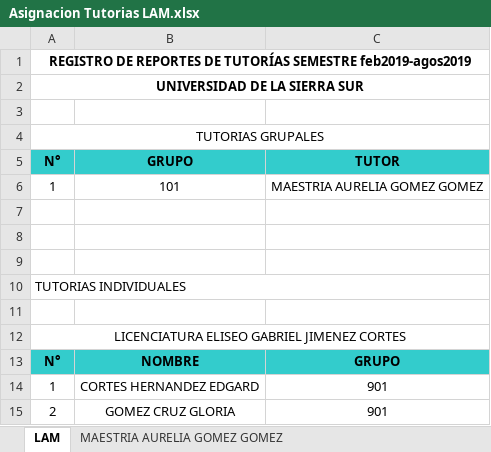
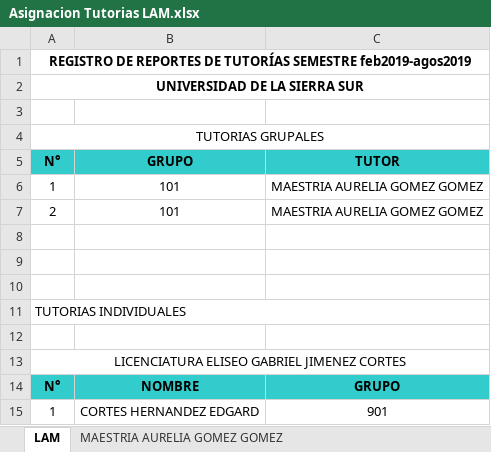
Before and after one commit to MaribelRamirez/TutoriasUnsis, an Excel workbook: Asignacion Tutorias LAM.xlsx, sheet LAM, drawn as a sheet; values as stored, in another font and other column widths than the file's, no borders; removed rows and columns are numbered as before the commit, all else as after; the diff names each change by its address in the sheet, - before the commit and + after, or states it on an @@ line.

```diff
--- a/Asignacion Tutorias LAM.xlsx (sheet LAM)
+++ b/Asignacion Tutorias LAM.xlsx (sheet LAM)
+row 7: 2 | 101 | MAESTRIA AURELIA GOMEZ GOMEZ
-row 15: 2 | GOMEZ CRUZ GLORIA | 901
```
Also changed, not shown: sheet MAESTRIA AURELIA GOMEZ GOMEZ, Asignacion Tutorias LAP.xlsx, Asignacion Tutorias LI.xlsx, 13 other files.
